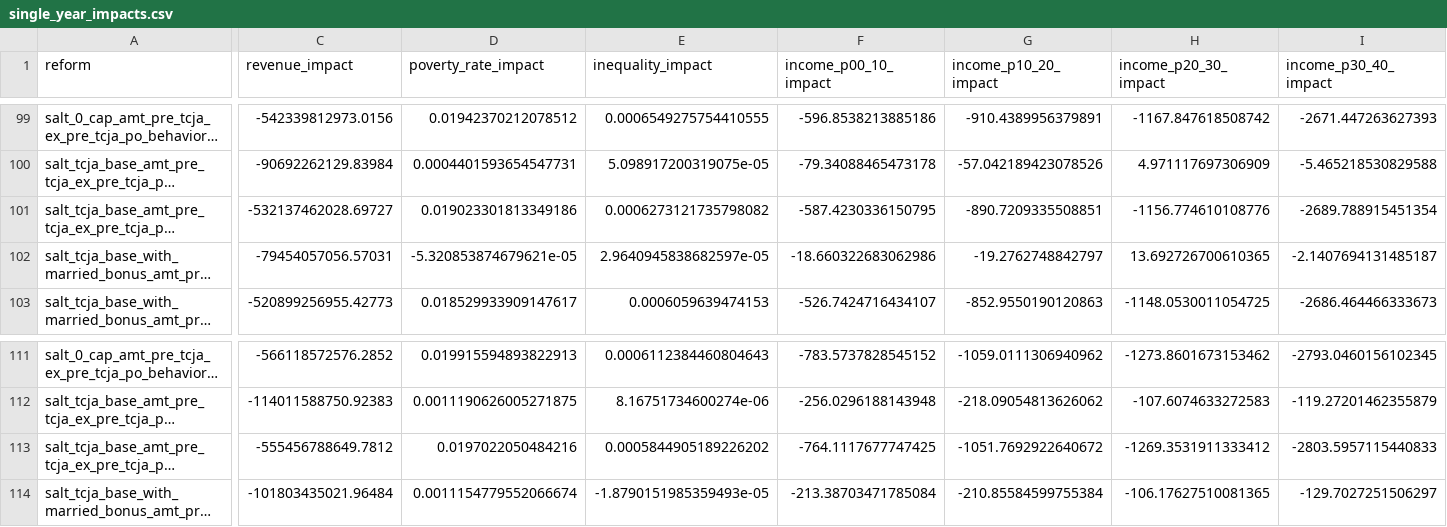
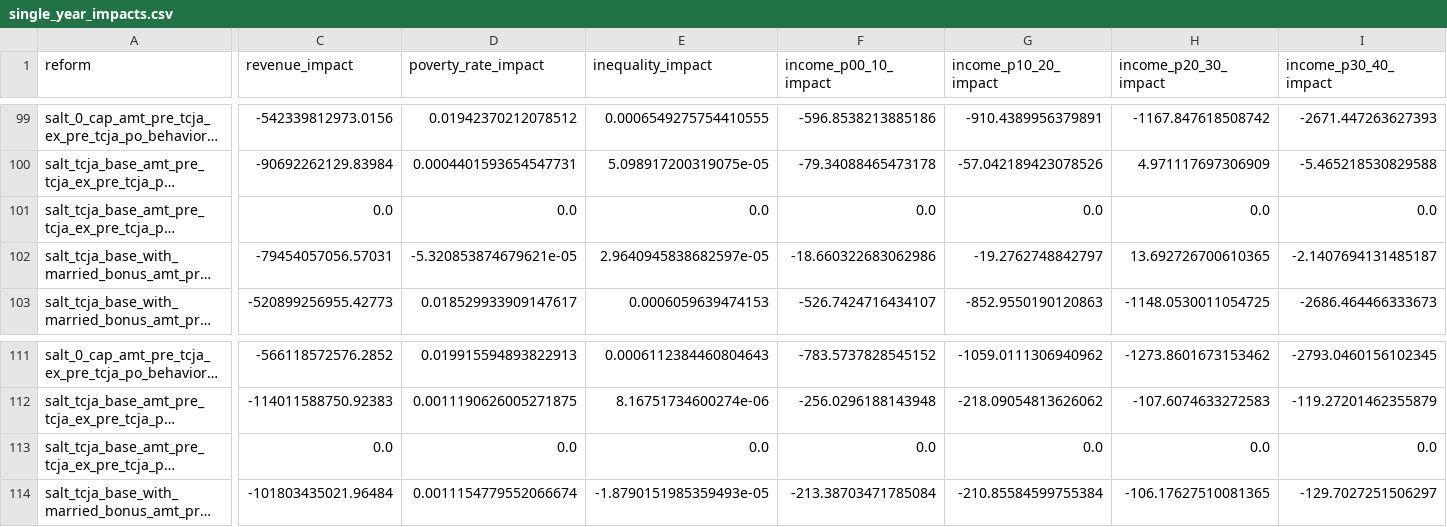
Before and after one commit to PolicyEngine/salt-amt-calculator, a CSV file: nationwide_impacts/data/single_year_impacts.csv, drawn as a sheet; only a part is shown, gaps mark what is left out; long unchanged cells end in …; the diff covers the shown part only; the diff names each change by its address in the sheet, - before the commit and + after, or states it on an @@ line.

```diff
--- a/nationwide_impacts/data/single_year_impacts.csv
+++ b/nationwide_impacts/data/single_year_impacts.csv
-C101 (revenue_impact): -532137462028.69727
+C101 (revenue_impact): 0.0
-D101 (poverty_rate_impact): 0.019023301813349186
+D101 (poverty_rate_impact): 0.0
-E101 (inequality_impact): 0.0006273121735798082
+E101 (inequality_impact): 0.0
-F101 (income_p00_10_impact): -587.4230336150795
+F101 (income_p00_10_impact): 0.0
-G101 (income_p10_20_impact): -890.7209335508851
+G101 (income_p10_20_impact): 0.0
-H101 (income_p20_30_impact): -1156.774610108776
+H101 (income_p20_30_impact): 0.0
-I101 (income_p30_40_impact): -2689.788915451354
+I101 (income_p30_40_impact): 0.0
-C113 (revenue_impact): -555456788649.7812
+C113 (revenue_impact): 0.0
-D113 (poverty_rate_impact): 0.0197022050484216
+D113 (poverty_rate_impact): 0.0
-E113 (inequality_impact): 0.0005844905189226202
+E113 (inequality_impact): 0.0
-F113 (income_p00_10_impact): -764.1117677747425
+F113 (income_p00_10_impact): 0.0
-G113 (income_p10_20_impact): -1051.7692922640672
+G113 (income_p10_20_impact): 0.0
-H113 (income_p20_30_impact): -1269.3531911333412
+H113 (income_p20_30_impact): 0.0
-I113 (income_p30_40_impact): -2803.5957115440833
+I113 (income_p30_40_impact): 0.0
```
Also changed, not shown: 12 edited cells elsewhere in this file, 13 other files.
